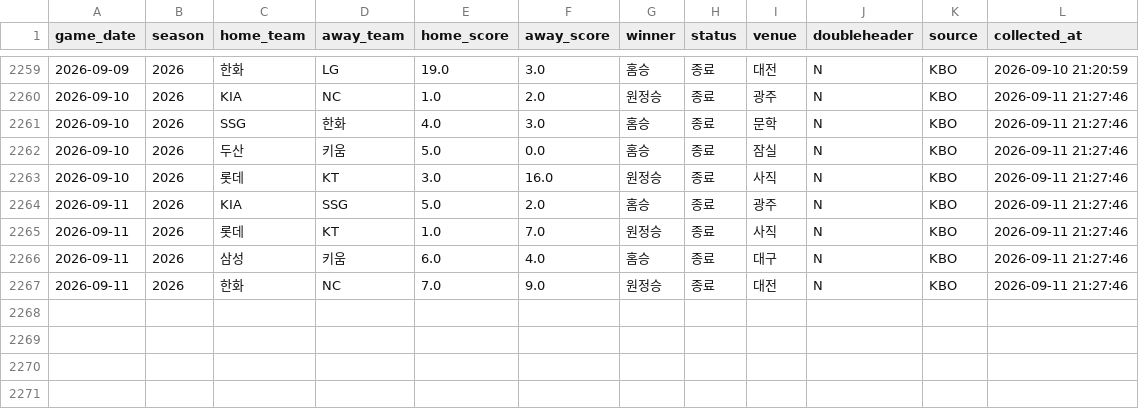
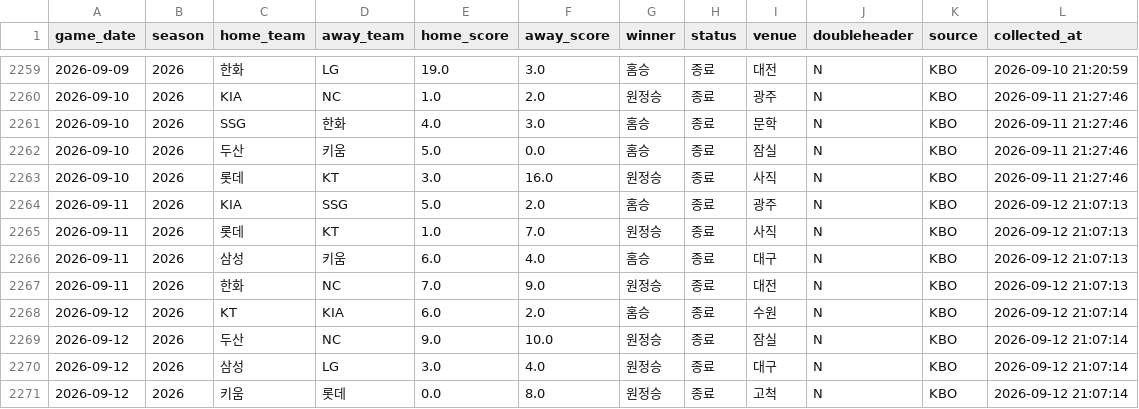
Before and after one commit to limanho001014-create/kbo-predictor-dynamic, a CSV file: data/games_history.csv, drawn as a sheet; only a part is shown, gaps mark what is left out.

```diff
--- a/data/games_history.csv
+++ b/data/games_history.csv
@@ -2263,5 +2263,9 @@
 2026-09-10,2026,롯데,KT,3.0,16.0,원정승,종료,사직,N,KBO,2026-09-11 21:27:46
-2026-09-11,2026,KIA,SSG,5.0,2.0,홈승,종료,광주,N,KBO,2026-09-11 21:27:46
-2026-09-11,2026,롯데,KT,1.0,7.0,원정승,종료,사직,N,KBO,2026-09-11 21:27:46
-2026-09-11,2026,삼성,키움,6.0,4.0,홈승,종료,대구,N,KBO,2026-09-11 21:27:46
-2026-09-11,2026,한화,NC,7.0,9.0,원정승,종료,대전,N,KBO,2026-09-11 21:27:46
+2026-09-11,2026,KIA,SSG,5.0,2.0,홈승,종료,광주,N,KBO,2026-09-12 21:07:13
+2026-09-11,2026,롯데,KT,1.0,7.0,원정승,종료,사직,N,KBO,2026-09-12 21:07:13
+2026-09-11,2026,삼성,키움,6.0,4.0,홈승,종료,대구,N,KBO,2026-09-12 21:07:13
+2026-09-11,2026,한화,NC,7.0,9.0,원정승,종료,대전,N,KBO,2026-09-12 21:07:13
+2026-09-12,2026,KT,KIA,6.0,2.0,홈승,종료,수원,N,KBO,2026-09-12 21:07:14
+2026-09-12,2026,두산,NC,9.0,10.0,원정승,종료,잠실,N,KBO,2026-09-12 21:07:14
+2026-09-12,2026,삼성,LG,3.0,4.0,원정승,종료,대구,N,KBO,2026-09-12 21:07:14
+2026-09-12,2026,키움,롯데,0.0,8.0,원정승,종료,고척,N,KBO,2026-09-12 21:07:14
```
Also changed, not shown: data/players_latest_hitter.csv, data/players_latest_pitcher.csv, 7 other files.
